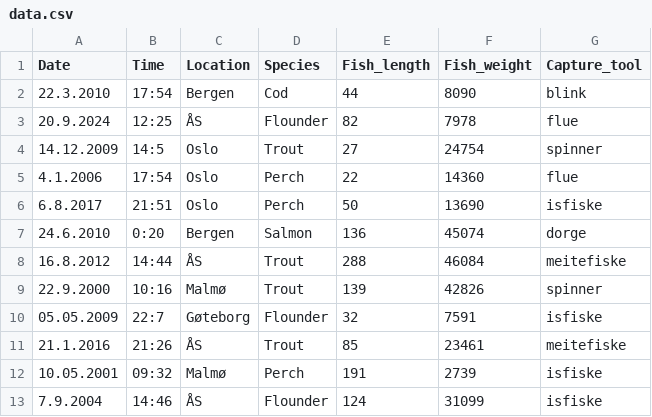
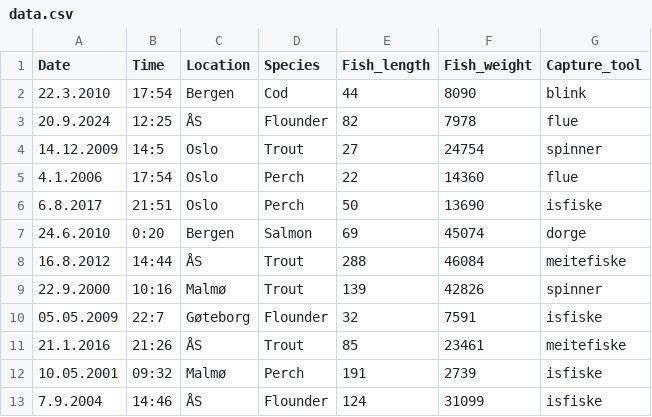
Before and after one commit to ProtoSparky/Sparky-KUB-IT-Work, a CSV file: IT2/bits/13.05.2024_fishy_buisness/DATA/data.csv, drawn as a sheet; only a part is shown.

Commit message:
working on adding fish

```diff
--- a/IT2/bits/13.05.2024_fishy_buisness/DATA/data.csv
+++ b/IT2/bits/13.05.2024_fishy_buisness/DATA/data.csv
@@ -6,3 +6,3 @@ Date;Time;Location;Species;Fish_length;Fish_weight;Capture_tool
 6.8.2017;21:51;Oslo;Perch;50;13690;isfiske
-24.6.2010;0:20;Bergen;Salmon;136;45074;dorge
+24.6.2010;0:20;Bergen;Salmon;69;45074;dorge
 16.8.2012;14:44;ÅS;Trout;288;46084;meitefiske
```
Also changed, not shown: 1 other file.
